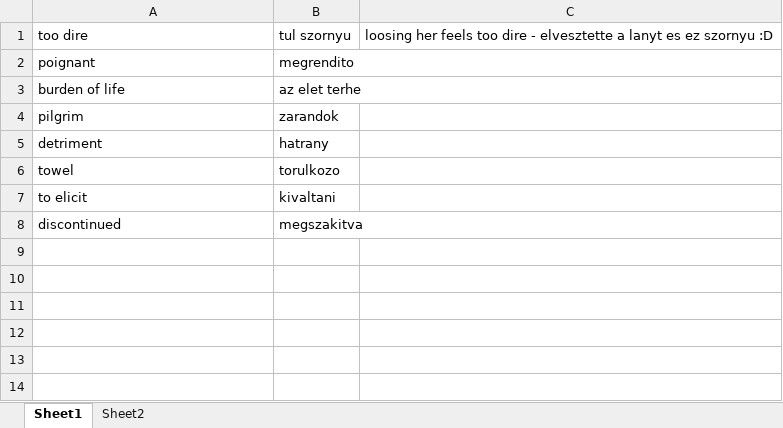
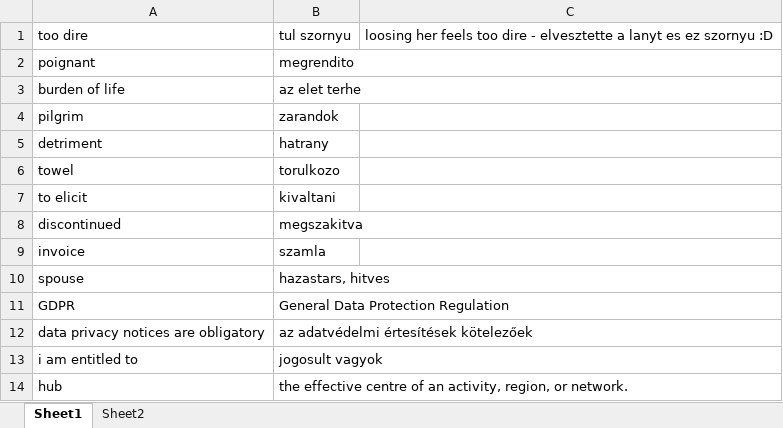
Before and after one commit to T1bzt/docs, an Excel workbook: 04-English/EN3-work.xlsx, sheet Sheet1, drawn as a sheet; values as stored, in another font and other column widths than the file's, no borders; the diff names each change by its address in the sheet, - before the commit and + after, or states it on an @@ line.

```diff
--- a/04-English/EN3-work.xlsx (sheet Sheet1)
+++ b/04-English/EN3-work.xlsx (sheet Sheet1)
+row 9: invoice | szamla
+row 10: spouse | hazastars, hitves
+row 11: GDPR | General Data Protection Regulation
+row 12: data privacy notices are obligatory | az adatvédelmi értesítések kötelezőek
+row 13: i am entitled to | jogosult vagyok
+row 14: hub | the effective centre of an activity, region, or network.
```
Also changed, not shown: 1 other file.
